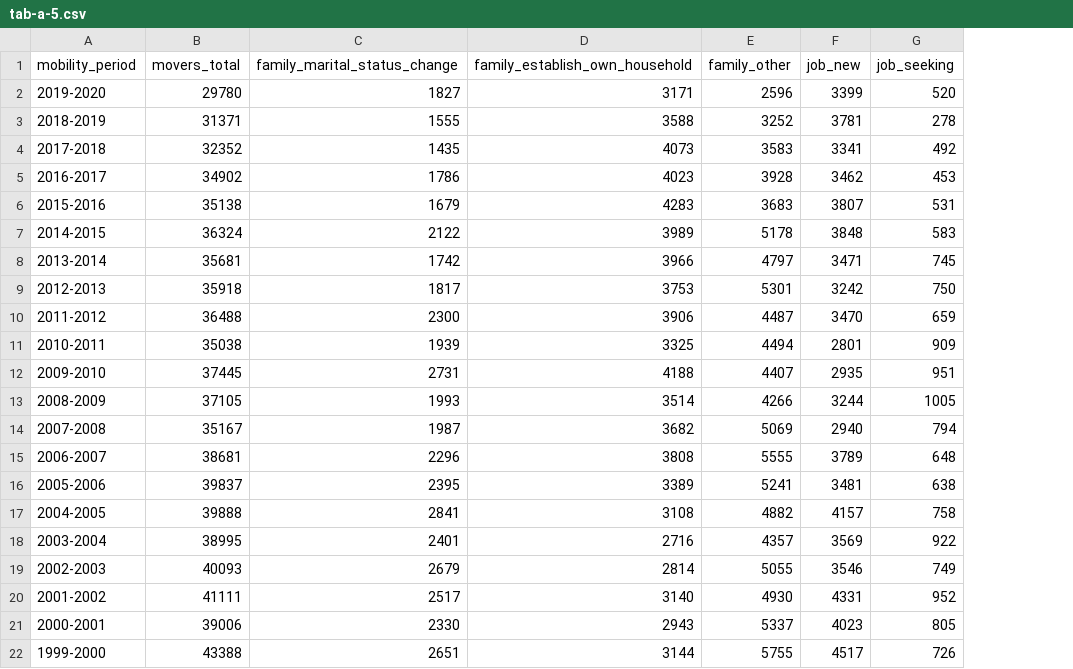
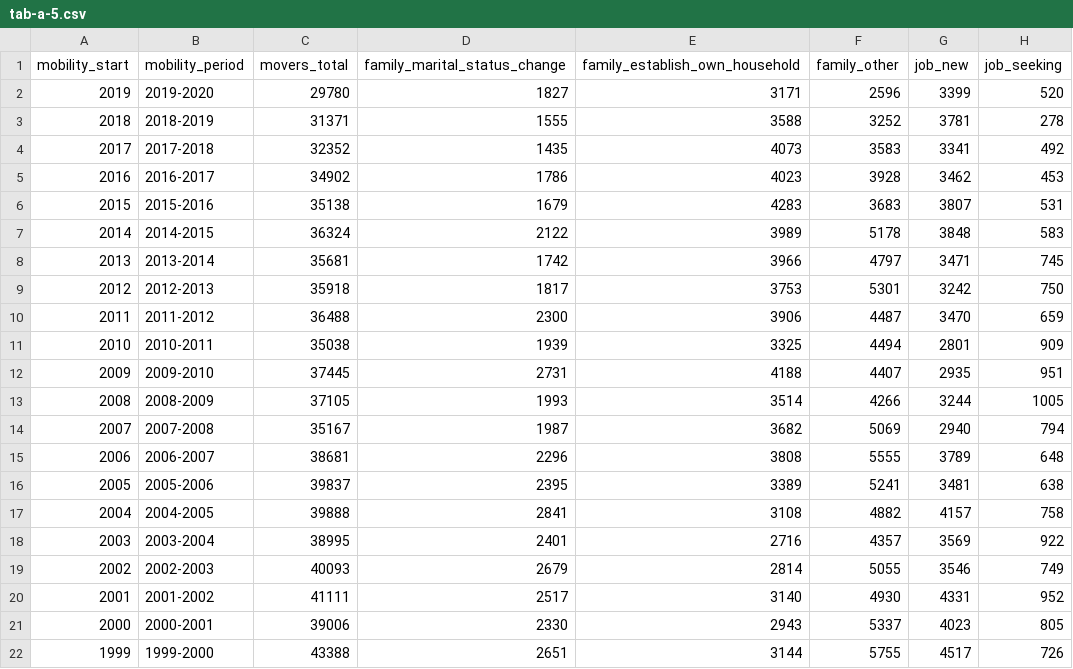
Before and after one commit to kitty-cat-catania/interactive_storytelling, a CSV file: code/datasets/census_csvs/tab-a-5.csv, drawn as a sheet; only a part is shown; the diff names each change by its address in the sheet, - before the commit and + after, or states it on an @@ line.

Commit message:
combined family and job reasons and added column for monility start to make creation of xaxis easier

```diff
--- a/code/datasets/census_csvs/tab-a-5.csv
+++ b/code/datasets/census_csvs/tab-a-5.csv
+column A (mobility_start), rows 2-22: 2019 | 2018 | 2017 | 2016 | 2015 | 2014 | 2013 | 2012 | 2011 | 2010 | 2009 | 2008 | 2007 | 2006 | 2005 | 2004 | 2003 | 2002 | 2001 | 2000 | 1999
```
